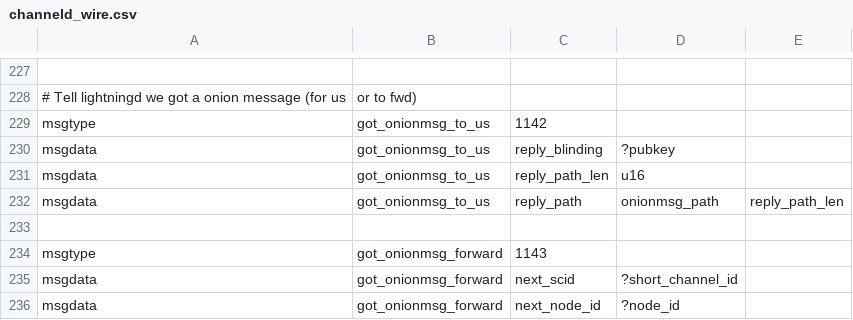
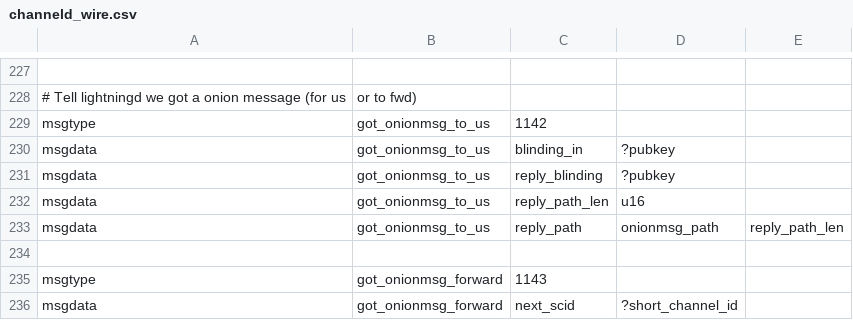
Before and after one commit to ElementsProject/lightning, a CSV file: channeld/channeld_wire.csv, drawn as a sheet; only a part is shown, gaps mark what is left out; the shorter side is filled out with more unchanged rows; the diff names each change by its address in the sheet, - before the commit and + after, or states it on an @@ line.

Commit message:
channeld: hand input blinding to lightningd.
Required to determine if this msg used expected reply path.

Also remove FIXME (om->enctlv is handled above).

Signed-off-by: Rusty Russell <rusty@rustcorp.com.au>

```diff
--- a/channeld/channeld_wire.csv
+++ b/channeld/channeld_wire.csv
+row 230: msgdata | got_onionmsg_to_us | blinding_in | ?pubkey
```
Also changed, not shown: 4 other files.
